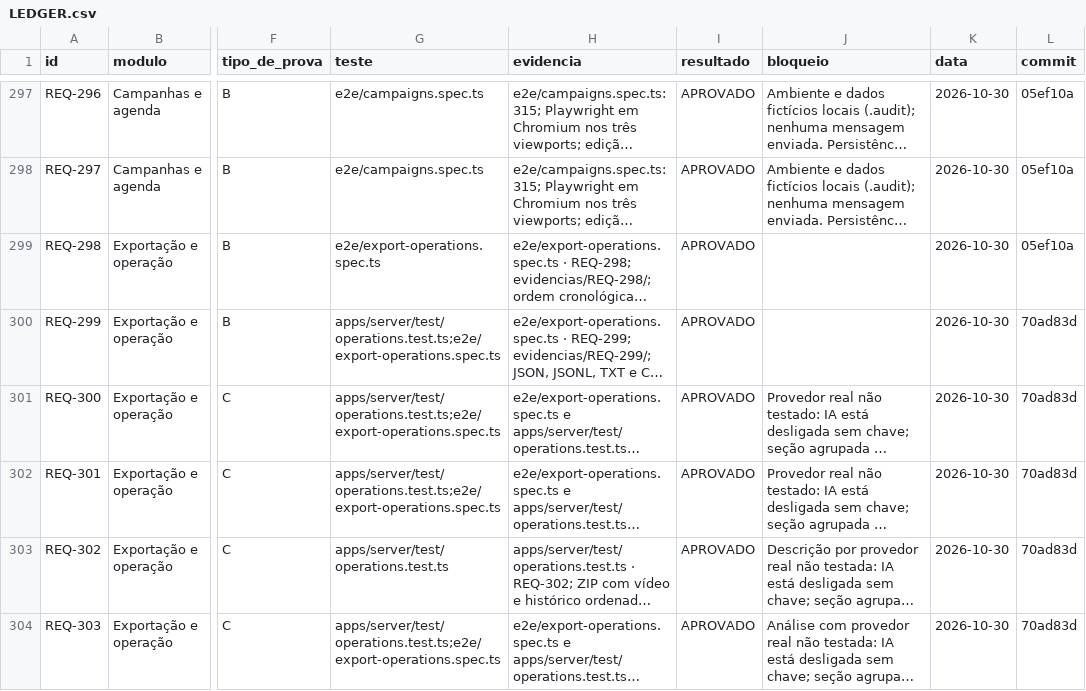
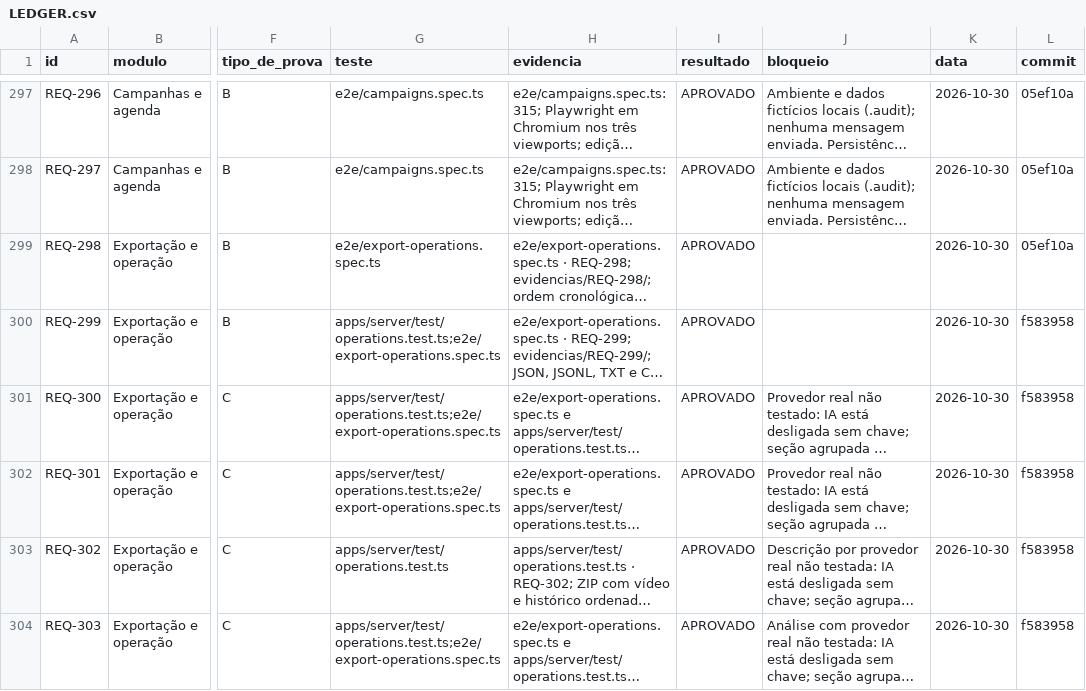
Before and after one commit to saayaad/Notcua-CMR, a CSV file: REVISAO/LEDGER.csv, drawn as a sheet; only a part is shown, gaps mark what is left out; long unchanged cells end in …; the diff covers the shown part only; the diff names each change by its address in the sheet, - before the commit and + after, or states it on an @@ line.

```diff
--- a/REVISAO/LEDGER.csv
+++ b/REVISAO/LEDGER.csv
-L300:L304 (commit): 70ad83d
+L300:L304 (commit): f583958
```
Also changed, not shown: 173 edited cells elsewhere in this file, 29 other files.
